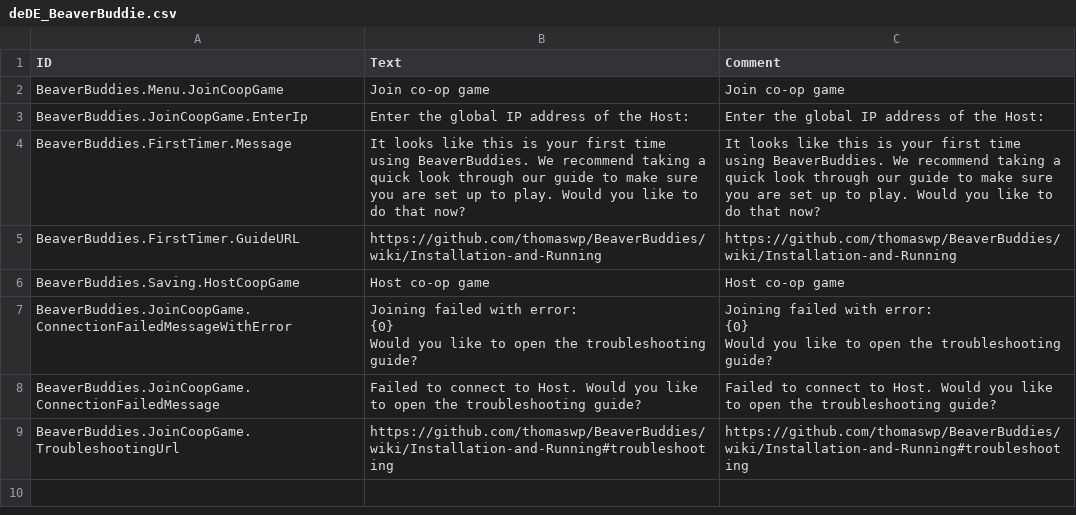
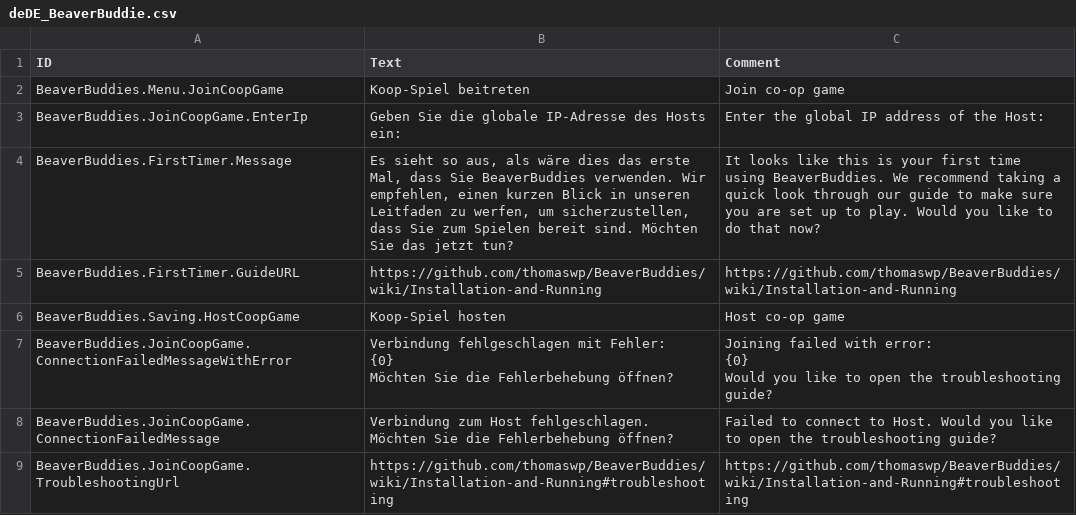
Before and after one commit to thomaswp/BeaverBuddies, a CSV file: BeaverBuddies/Localizations/deDE_BeaverBuddie.csv, drawn as a sheet.

```diff
--- a/BeaverBuddies/Localizations/deDE_BeaverBuddie.csv
+++ b/BeaverBuddies/Localizations/deDE_BeaverBuddie.csv
@@ -1,13 +1,13 @@
 ID,Text,Comment
-BeaverBuddies.Menu.JoinCoopGame,"Join co-op game","Join co-op game"
-BeaverBuddies.JoinCoopGame.EnterIp,"Enter the global IP address of the Host:","Enter the global IP address of the Host:"
-BeaverBuddies.FirstTimer.Message,"It looks like this is your first time using BeaverBuddies. We recommend taking a quick look through our guide to make sure you are set up to play. Would you like to do that now?","It looks like this is your first time using BeaverBuddies. We recommend taking a quick look through our guide to make sure you are set up to play. Would you like to do that now?"
+BeaverBuddies.Menu.JoinCoopGame,"Koop-Spiel beitreten","Join co-op game"
+BeaverBuddies.JoinCoopGame.EnterIp,"Geben Sie die globale IP-Adresse des Hosts ein:","Enter the global IP address of the Host:"
+BeaverBuddies.FirstTimer.Message,"Es sieht so aus, als wäre dies das erste Mal, dass Sie BeaverBuddies verwenden. Wir empfehlen, einen kurzen Blick in unseren Leitfaden zu werfen, um sicherzustellen, dass Sie zum Spielen bereit sind. Möchten Sie das jetzt tun?","It looks like this is your first time using BeaverBuddies. We recommend taking a quick look through our guide to make sure you are set up to play. Would you like to do that now?"
 BeaverBuddies.FirstTimer.GuideURL,"https://github.com/thomaswp/BeaverBuddies/wiki/Installation-and-Running","https://github.com/thomaswp/BeaverBuddies/wiki/Installation-and-Running"
-BeaverBuddies.Saving.HostCoopGame,"Host co-op game","Host co-op game"
-BeaverBuddies.JoinCoopGame.ConnectionFailedMessageWithError,"Joining failed with error:
-{0}
-Would you like to open the troubleshooting guide?","Joining failed with error:
-{0}
-Would you like to open the troubleshooting guide?"
-BeaverBuddies.JoinCoopGame.ConnectionFailedMessage,"Failed to connect to Host. Would you like to open the troubleshooting guide?","Failed to connect to Host. Would you like to open the troubleshooting guide?"
+BeaverBuddies.Saving.HostCoopGame,"Koop-Spiel hosten","Host co-op game"
+BeaverBuddies.JoinCoopGame.ConnectionFailedMessageWithError,"Verbindung fehlgeschlagen mit Fehler:
+{0}
+Möchten Sie die Fehlerbehebung öffnen?","Joining failed with error:
+{0}
+Would you like to open the troubleshooting guide?"
+BeaverBuddies.JoinCoopGame.ConnectionFailedMessage,"Verbindung zum Host fehlgeschlagen. Möchten Sie die Fehlerbehebung öffnen?","Failed to connect to Host. Would you like to open the troubleshooting guide?"
 BeaverBuddies.JoinCoopGame.TroubleshootingUrl,"https://github.com/thomaswp/BeaverBuddies/wiki/Installation-and-Running#troubleshooting","https://github.com/thomaswp/BeaverBuddies/wiki/Installation-and-Running#troubleshooting"
```
Also changed, not shown: BeaverBuddies/Localizations/esES_BeaverBuddie.csv, BeaverBuddies/Localizations/jaJP_BeaverBuddie.csv, 10 other files.
